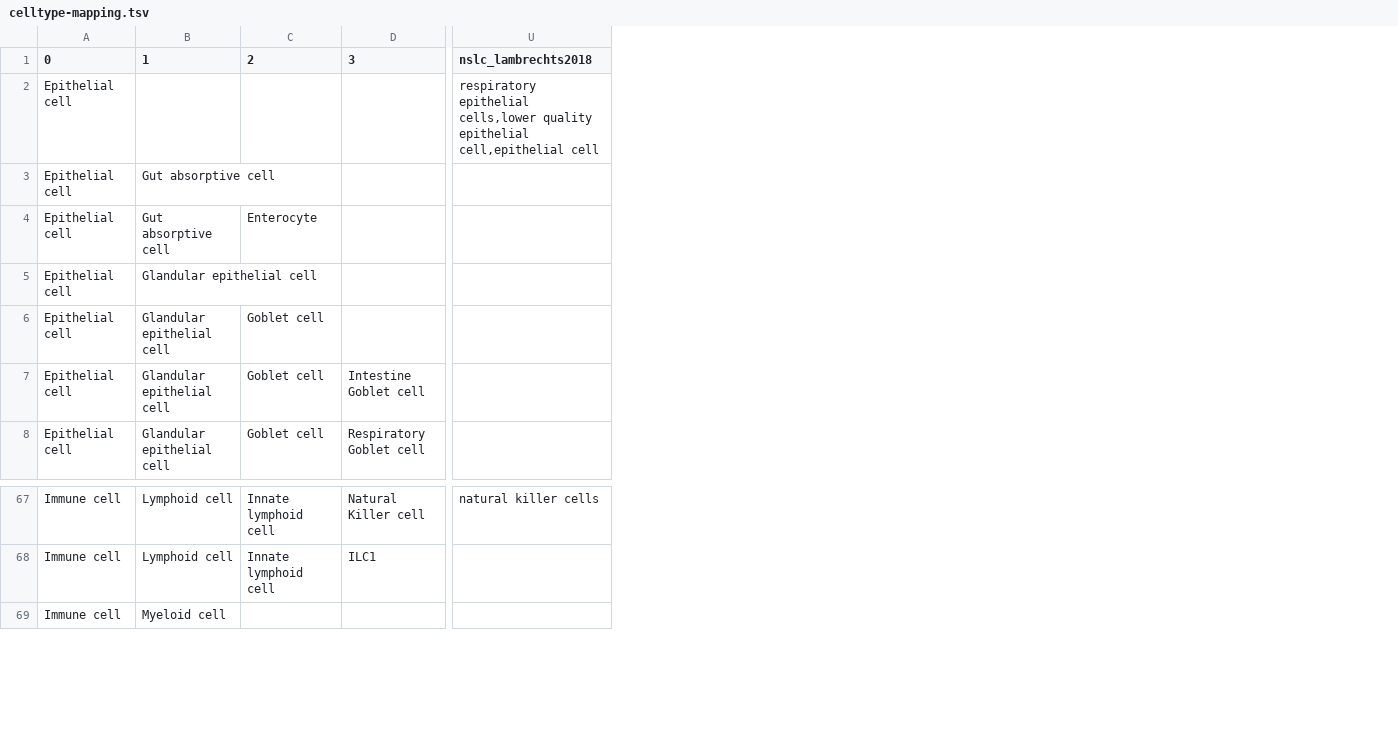
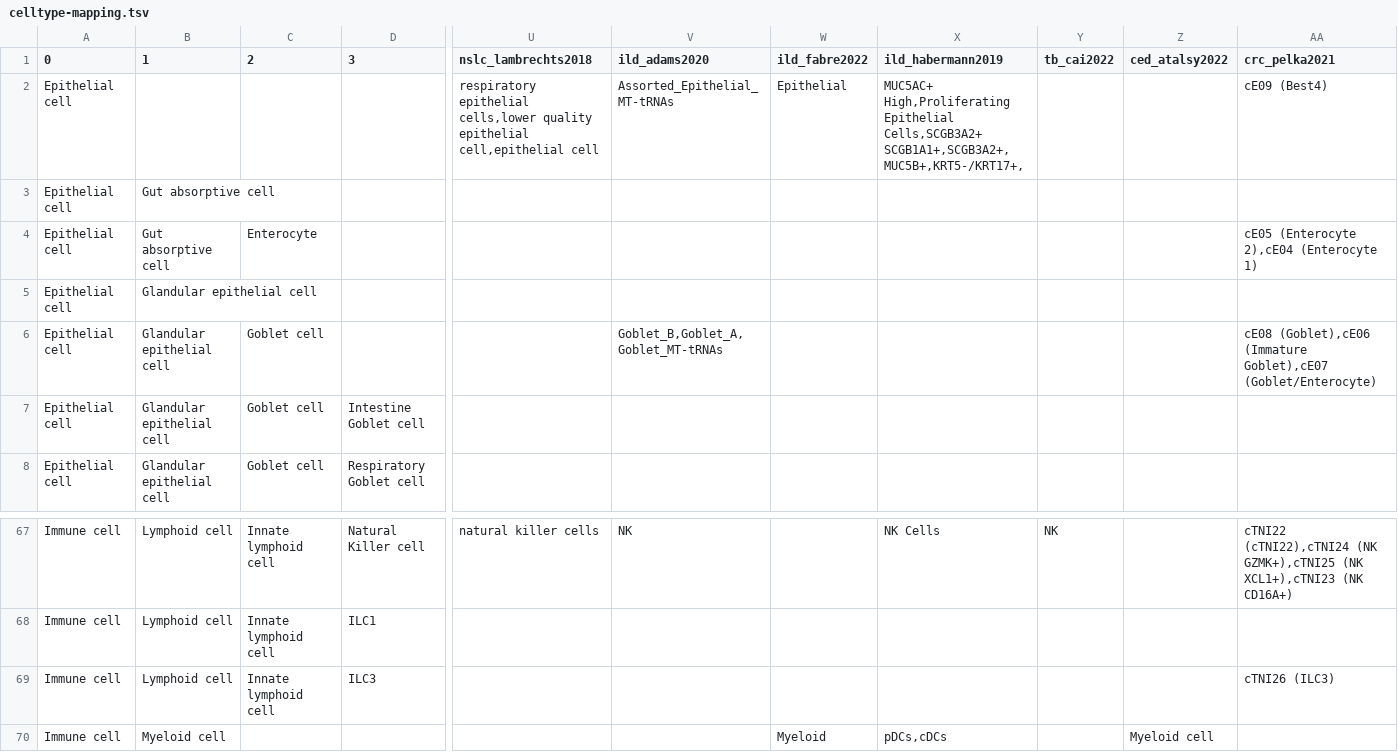
Before and after one commit to lucas-diedrich/tcell-ontology, a TSV file: data/celltype-mapping.tsv, drawn as a sheet; only a part is shown, gaps mark what is left out; rows hold the shown columns only; the diff names each change by its address in the sheet, - before the commit and + after, or states it on an @@ line.

Commit message:
Added ILC3

```diff
--- a/data/celltype-mapping.tsv
+++ b/data/celltype-mapping.tsv
+column V (ild_adams2020), rows 2-6: Assorted_Epithelial_MT-tRNAs |  |  |  | Goblet_B,Goblet_A,Goblet_MT-tRNAs; row 67: NK
+column W (ild_fabre2022), row 2: Epithelial; row 70: Myeloid
+column X (ild_habermann2019), row 2: MUC5AC+ High,Proliferating Epithelial Cells,SCGB3A2+ SCGB1A1+,SCGB3A2+,MUC5B+,KRT5-/KRT17+,; row 67: NK Cells; row 70: pDCs,cDCs
+column Y (tb_cai2022), row 67: NK
+column Z (ced_atalsy2022), row 70: Myeloid cell
+column AA (crc_pelka2021), rows 2-6: cE09 (Best4) |  | cE05 (Enterocyte 2),cE04 (Enterocyte 1) |  | cE08 (Goblet),cE06 (Immature Goblet),cE07 (Goblet/Enterocyte); row 67: cTNI22 (cTNI22),cTNI24 (NK GZMK+),cTNI25 (NK XCL1+),cTNI23 (NK CD16A+)
+row 69: Immune cell | Lymphoid cell | Innate lymphoid cell | ILC3 |  |  |  |  |  |  | cTNI26 (ILC3)
```
